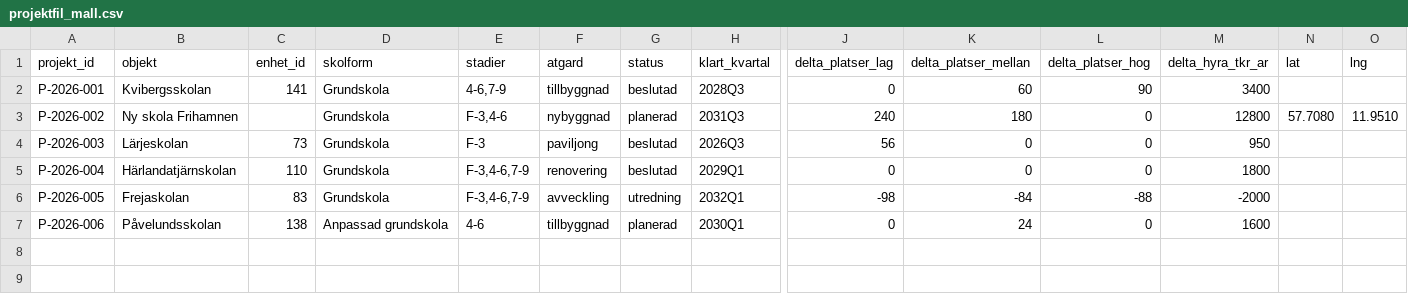
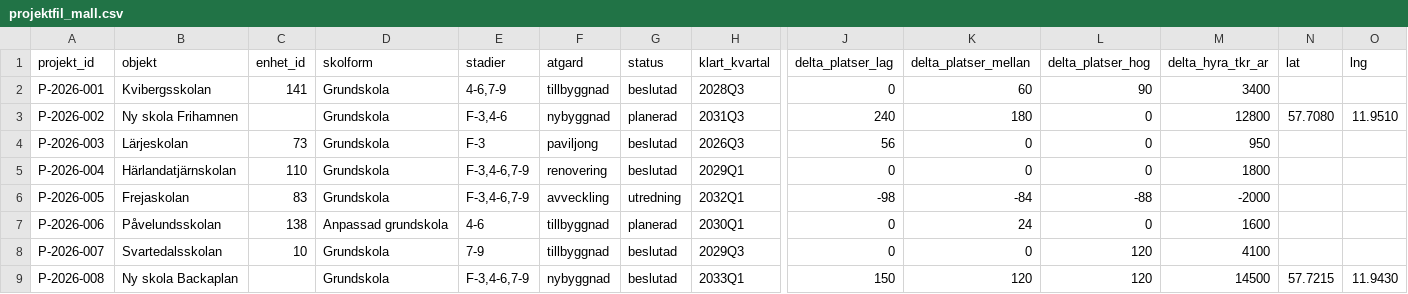
Before and after one commit to gsf-goteborg/app-fastighet, a CSV file: data/projektfil_mall.csv, drawn as a sheet; only a part is shown, gaps mark what is left out; rows hold the shown columns only; the diff names each change by its address in the sheet, - before the commit and + after, or states it on an @@ line.

```diff
--- a/data/projektfil_mall.csv
+++ b/data/projektfil_mall.csv
+row 8: P-2026-007 | Svartedalsskolan | 10 | Grundskola | 7-9 | tillbyggnad | beslutad | 2029Q3 | 0 | 0 | 120 | 4100
+row 9: P-2026-008 | Ny skola Backaplan |  | Grundskola | F-3,4-6,7-9 | nybyggnad | beslutad | 2033Q1 | 150 | 120 | 120 | 14500 | 57.7215 | 11.9430
```
Also changed, not shown: 13 other files.
